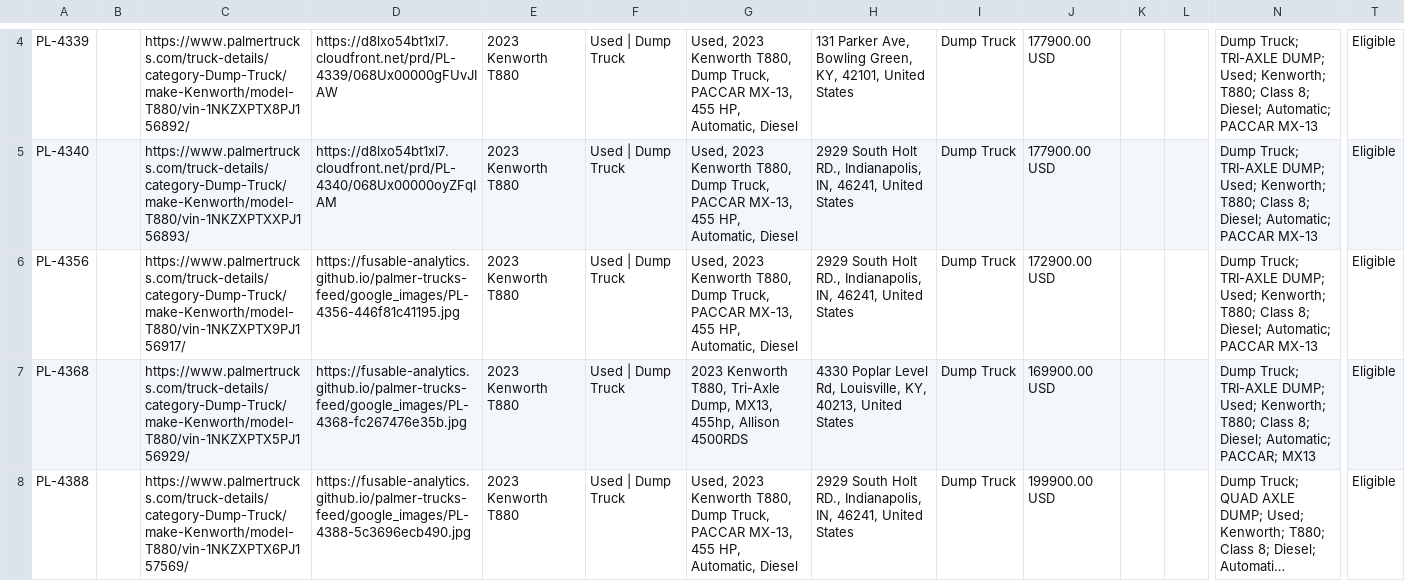
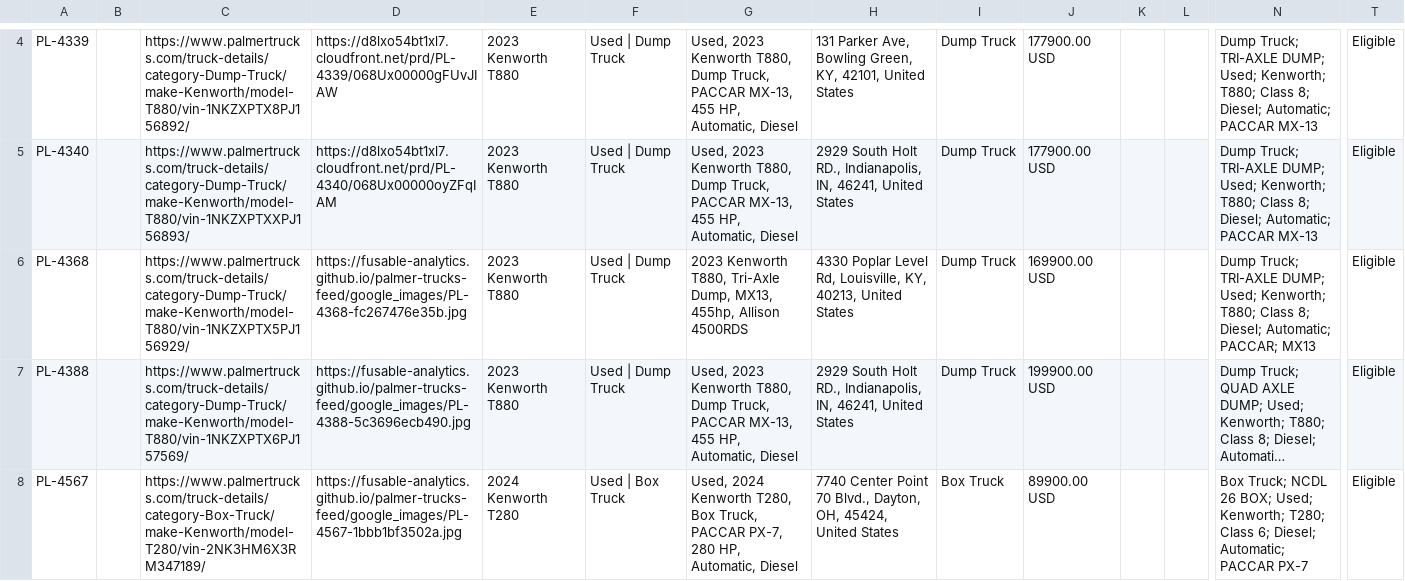
Before and after one commit to Fusable-Analytics/palmer-trucks-feed, a CSV file: google_ads_feed.csv, drawn as a sheet; only a part is shown, gaps mark what is left out; the shorter side is filled out with more unchanged rows; long unchanged cells end in …; removed rows and columns are numbered as before the commit, all else as after; rows hold the shown columns only; the diff covers the shown part only; the diff names each change by its address in the sheet, - before the commit and + after, or states it on an @@ line.

```diff
--- a/google_ads_feed.csv
+++ b/google_ads_feed.csv
-row 6: PL-4356 |  | https://www.palmertrucks.com/truck-details/category-Dump-Truck/make-Kenworth/model-T880/vin-1NKZXPTX9PJ156917/ | https://fusable-analytics.github.io/palmer-trucks-feed/google_images/PL-4356-446f81c41195.jpg | 2023 Kenworth T880 | Used | Dump Truck | Used, 2023 Kenworth T880, Dump Truck, PACCAR MX-13, 455 HP, Automatic, Diesel | 2929 South Holt RD., Indianapolis, IN, 46241, United States | Dump Truck | 172900.00 USD |  |  | Dump Truck; TRI-AXLE DUMP; Used; Kenworth; T880; Class 8; Diesel; Automatic; PACCAR MX-13 | Eligible
```
Also changed, not shown: 1 added row and 1 removed row elsewhere in this file, 4 other files.
